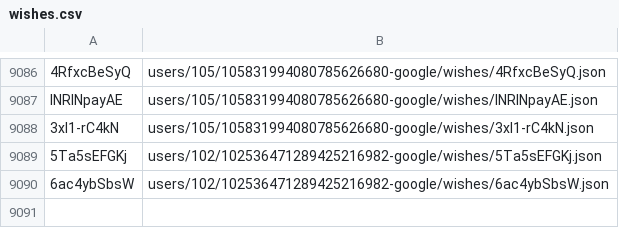
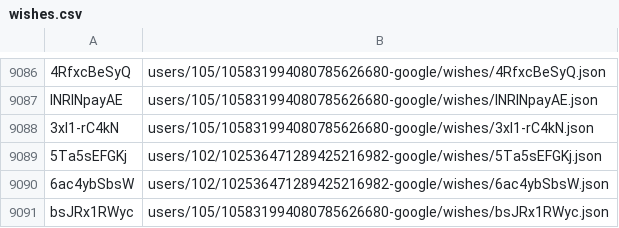
Before and after one commit to knigopis/repo2.knigopis.com, a CSV file: wishes.csv, drawn as a sheet; only a part is shown, gaps mark what is left out.

```diff
--- a/wishes.csv
+++ b/wishes.csv
@@ -9090 +9090,2 @@ INRINpayAE,users/105/105831994080785626680-google/wishes/INRINpayAE.json
 6ac4ybSbsW,users/102/102536471289425216982-google/wishes/6ac4ybSbsW.json
+bsJRx1RWyc,users/105/105831994080785626680-google/wishes/bsJRx1RWyc.json
```
Also changed, not shown: 2 other files.
